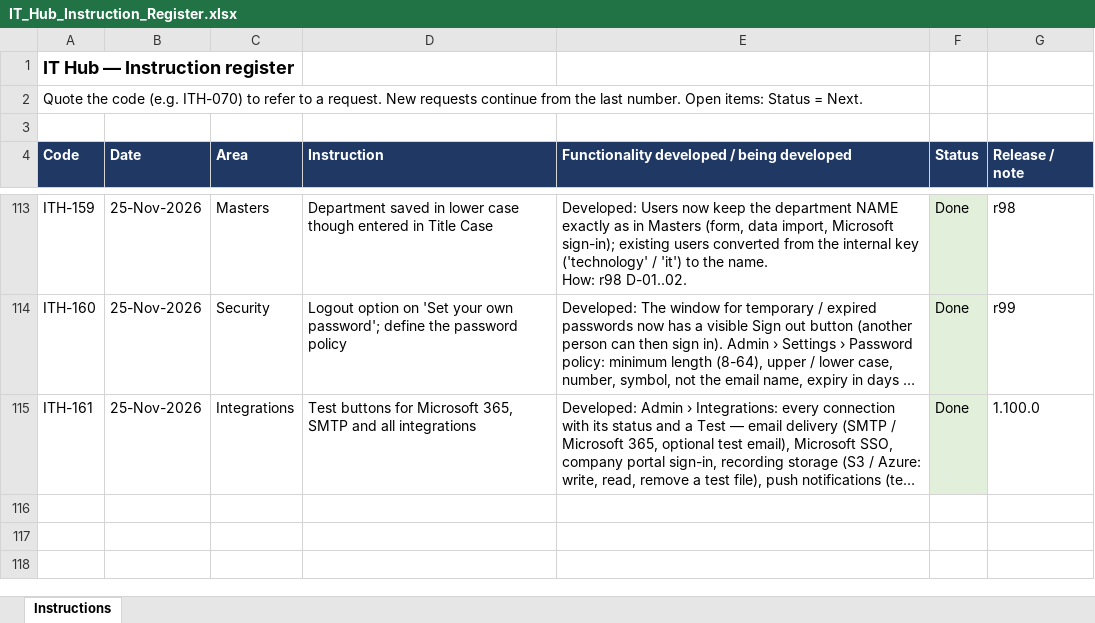
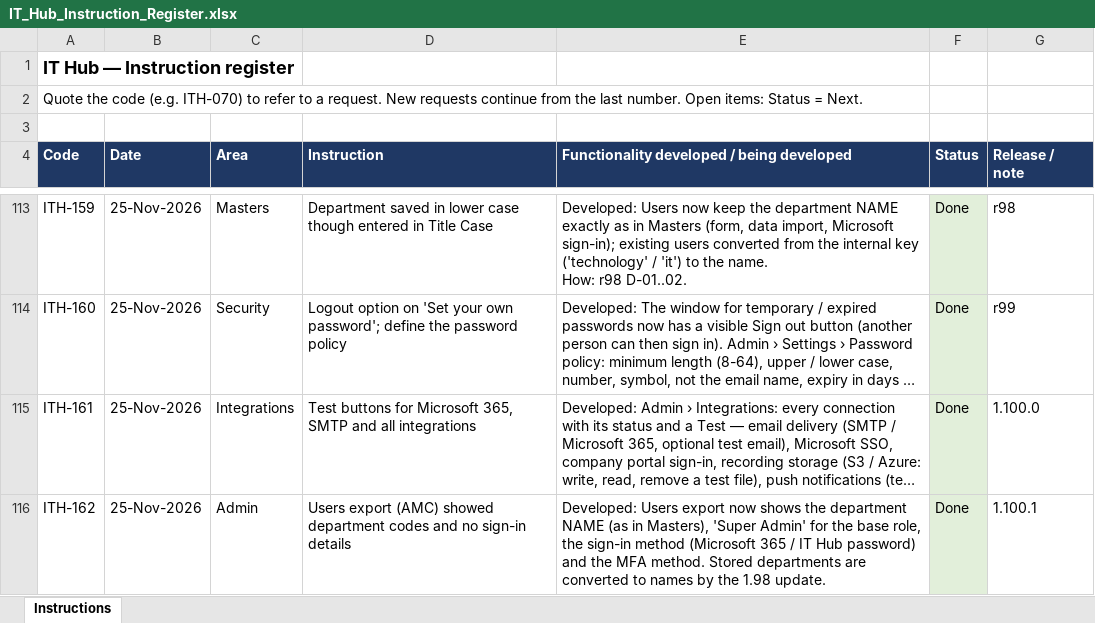
Before and after one commit to sachienbansode/it-transformation-asset, an Excel workbook: Claude outputs/IT_Hub_Instruction_Register.xlsx, sheet Instructions, drawn as a sheet; only a part is shown, gaps mark what is left out; long unchanged cells end in …; values as stored, in another font and other column widths than the file's, no borders; the diff names each change by its address in the sheet, - before the commit and + after, or states it on an @@ line.

Commit message:
1.100.1 users export: department names, sign-in method (ITH-162)

```diff
--- a/Claude outputs/IT_Hub_Instruction_Register.xlsx (sheet Instructions)
+++ b/Claude outputs/IT_Hub_Instruction_Register.xlsx (sheet Instructions)
+row 116: ITH-162 | 25-Nov-2026 | Admin | Users export (AMC) showed department codes and no sign-in details | Developed: Users export now shows the department NAME (as in Masters), 'Super Admin' for the base role, the sign-in method (Microsoft 365 / IT Hub password) and the MFA method. Stored departments are converted to names by the 1.98 update. | Done | 1.100.1
```
Also changed, not shown: 2 other files.
